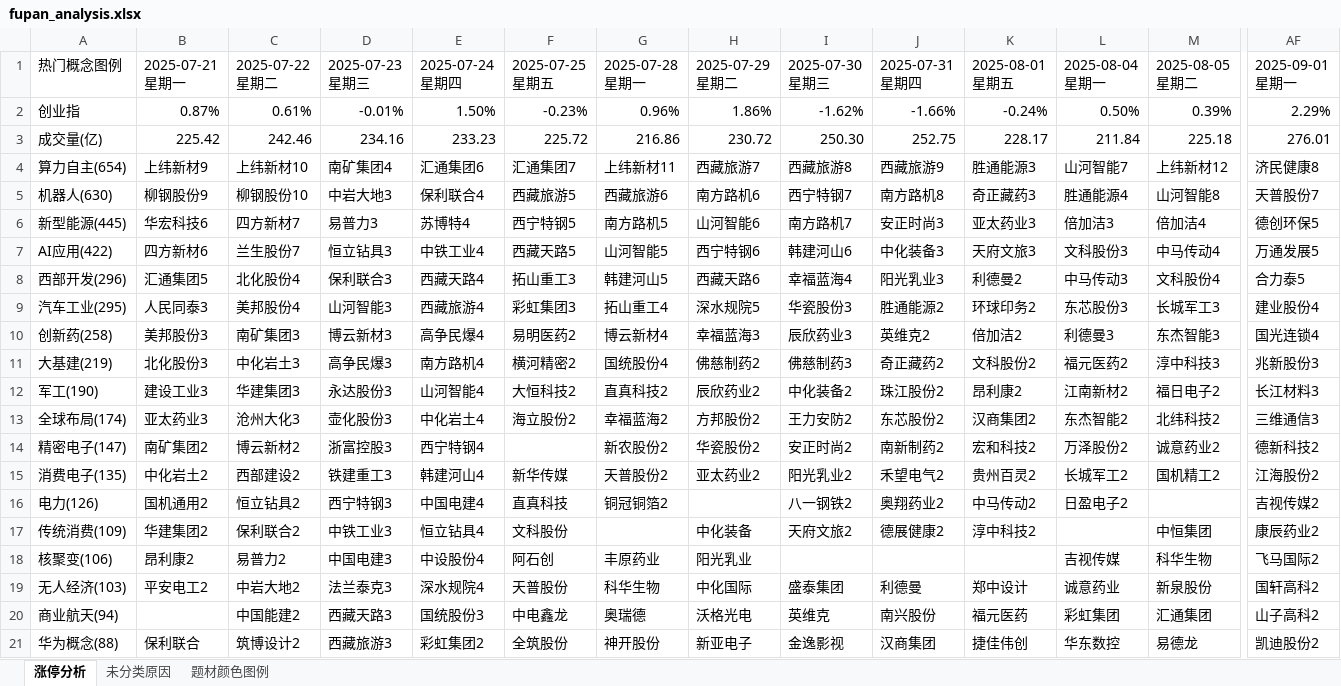
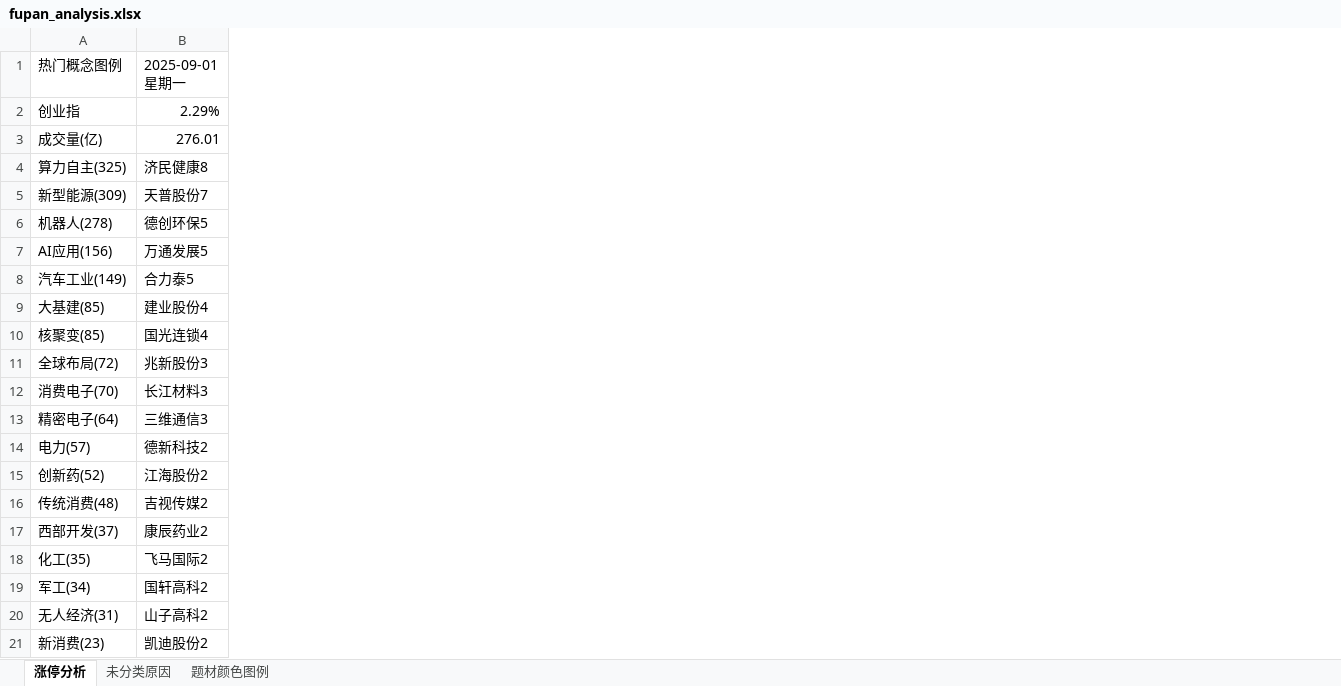
Before and after one commit to KealLiang/HardTrading, an Excel workbook: excel/fupan_analysis.xlsx, sheet 涨停分析, drawn as a sheet; only a part is shown, gaps mark what is left out; values as stored, in another font and other column widths than the file's, no cell formats; removed rows and columns are numbered as before the commit, all else as after; the diff covers the shown part only; the diff names each change by its address in the sheet, - before the commit and + after, or states it on an @@ line.

```diff
--- a/excel/fupan_analysis.xlsx (sheet 涨停分析)
+++ b/excel/fupan_analysis.xlsx (sheet 涨停分析)
-column B (2025-07-21 星期一), rows 2-21: 0.87% | 225.42 | 上纬新材9 | 柳钢股份9 | 华宏科技6 | 四方新材6 | 汇通集团5 | 人民同泰3 | 美邦股份3 | 北化股份3 | 建设工业3 | 亚太药业3 | 南矿集团2 | 中化岩土2 | 国机通用2 | 华建集团2 | 昂利康2 | 平安电工2 |  | 保利联合
-column C (2025-07-22 星期二), rows 2-21: 0.61% | 242.46 | 上纬新材10 | 柳钢股份10 | 四方新材7 | 兰生股份7 | 北化股份4 | 美邦股份4 | 南矿集团3 | 中化岩土3 | 华建集团3 | 沧州大化3 | 博云新材2 | 西部建设2 | 恒立钻具2 | 保利联合2 | 易普力2 | 中岩大地2 | 中国能建2 | 筑博设计2
-column D (2025-07-23 星期三), rows 2-21: -0.01% | 234.16 | 南矿集团4 | 中岩大地3 | 易普力3 | 恒立钻具3 | 保利联合3 | 山河智能3 | 博云新材3 | 高争民爆3 | 永达股份3 | 壶化股份3 | 浙富控股3 | 铁建重工3 | 西宁特钢3 | 中铁工业3 | 中国电建3 | 法兰泰克3 | 西藏天路3 | 西藏旅游3
-column E (2025-07-24 星期四), rows 2-21: 1.50% | 233.23 | 汇通集团6 | 保利联合4 | 苏博特4 | 中铁工业4 | 西藏天路4 | 西藏旅游4 | 高争民爆4 | 南方路机4 | 山河智能4 | 中化岩土4 | 西宁特钢4 | 韩建河山4 | 中国电建4 | 恒立钻具4 | 中设股份4 | 深水规院4 | 国统股份3 | 彩虹集团2
-column F (2025-07-25 星期五), rows 2-21: -0.23% | 225.72 | 汇通集团7 | 西藏旅游5 | 西宁特钢5 | 西藏天路5 | 拓山重工3 | 彩虹集团3 | 易明医药2 | 横河精密2 | 大恒科技2 | 海立股份2 |  | 新华传媒 | 直真科技 | 文科股份 | 阿石创 | 天普股份 | 中电鑫龙 | 全筑股份
-column G (2025-07-28 星期一), rows 2-21: 0.96% | 216.86 | 上纬新材11 | 西藏旅游6 | 南方路机5 | 山河智能5 | 韩建河山5 | 拓山重工4 | 博云新材4 | 国统股份4 | 直真科技2 | 幸福蓝海2 | 新农股份2 | 天普股份2 | 铜冠铜箔2 |  | 丰原药业 | 科华生物 | 奥瑞德 | 神开股份
-column H (2025-07-29 星期二), rows 2-21: 1.86% | 230.72 | 西藏旅游7 | 南方路机6 | 山河智能6 | 西宁特钢6 | 西藏天路6 | 深水规院5 | 幸福蓝海3 | 佛慈制药2 | 辰欣药业2 | 方邦股份2 | 华瓷股份2 | 亚太药业2 |  | 中化装备 | 阳光乳业 | 中化国际 | 沃格光电 | 新亚电子
-column I (2025-07-30 星期三), rows 2-21: -1.62% | 250.30 | 西藏旅游8 | 西宁特钢7 | 南方路机7 | 韩建河山6 | 幸福蓝海4 | 华瓷股份3 | 辰欣药业3 | 佛慈制药3 | 中化装备2 | 王力安防2 | 安正时尚2 | 阳光乳业2 | 八一钢铁2 | 天府文旅2 |  | 盛泰集团 | 英维克 | 金逸影视
-column J (2025-07-31 星期四), rows 2-21: -1.66% | 252.75 | 西藏旅游9 | 南方路机8 | 安正时尚3 | 中化装备3 | 阳光乳业3 | 胜通能源2 | 英维克2 | 奇正藏药2 | 珠江股份2 | 东芯股份2 | 南新制药2 | 禾望电气2 | 奥翔药业2 | 德展健康2 |  | 利德曼 | 南兴股份 | 汉商集团
-column K (2025-08-01 星期五), rows 2-21: -0.24% | 228.17 | 胜通能源3 | 奇正藏药3 | 亚太药业3 | 天府文旅3 | 利德曼2 | 环球印务2 | 倍加洁2 | 文科股份2 | 昂利康2 | 汉商集团2 | 宏和科技2 | 贵州百灵2 | 中马传动2 | 淳中科技2 |  | 郑中设计 | 福元医药 | 捷佳伟创
-column L (2025-08-04 星期一), rows 2-21: 0.50% | 211.84 | 山河智能7 | 胜通能源4 | 倍加洁3 | 文科股份3 | 中马传动3 | 东芯股份3 | 利德曼3 | 福元医药2 | 江南新材2 | 东杰智能2 | 万泽股份2 | 长城军工2 | 日盈电子2 |  | 吉视传媒 | 诚意药业 | 彩虹集团 | 华东数控
-column M (2025-08-05 星期二), rows 2-21: 0.39% | 225.18 | 上纬新材12 | 山河智能8 | 倍加洁4 | 中马传动4 | 文科股份4 | 长城军工3 | 东杰智能3 | 淳中科技3 | 福日电子2 | 北纬科技2 | 诚意药业2 | 国机精工2 |  | 中恒集团 | 科华生物 | 新泉股份 | 汇通集团 | 易德龙
-A4 (热门概念图例): 算力自主(654)
+A4 (热门概念图例): 算力自主(325)
-A5 (热门概念图例): 机器人(630)
+A5 (热门概念图例): 新型能源(309)
-A6 (热门概念图例): 新型能源(445)
+A6 (热门概念图例): 机器人(278)
-A7 (热门概念图例): AI应用(422)
+A7 (热门概念图例): AI应用(156)
-A8 (热门概念图例): 西部开发(296)
+A8 (热门概念图例): 汽车工业(149)
-A9 (热门概念图例): 汽车工业(295)
+A9 (热门概念图例): 大基建(85)
-A10 (热门概念图例): 创新药(258)
+A10 (热门概念图例): 核聚变(85)
-A11 (热门概念图例): 大基建(219)
+A11 (热门概念图例): 全球布局(72)
-A12 (热门概念图例): 军工(190)
+A12 (热门概念图例): 消费电子(70)
-A13 (热门概念图例): 全球布局(174)
+A13 (热门概念图例): 精密电子(64)
-A14 (热门概念图例): 精密电子(147)
+A14 (热门概念图例): 电力(57)
-A15 (热门概念图例): 消费电子(135)
+A15 (热门概念图例): 创新药(52)
-A16 (热门概念图例): 电力(126)
+A16 (热门概念图例): 传统消费(48)
-A17 (热门概念图例): 传统消费(109)
+A17 (热门概念图例): 西部开发(37)
-A18 (热门概念图例): 核聚变(106)
+A18 (热门概念图例): 化工(35)
-A19 (热门概念图例): 无人经济(103)
+A19 (热门概念图例): 军工(34)
-A20 (热门概念图例): 商业航天(94)
+A20 (热门概念图例): 无人经济(31)
-A21 (热门概念图例): 华为概念(88)
+A21 (热门概念图例): 新消费(23)
```
Also changed, not shown: 17 removed rows, 1 added column, 18 removed columns and 15 edited cells elsewhere in this sheet, sheet 未分类原因, sheet 题材颜色图例, cell formats, excel/fupan_stocks_non_main.xlsx, excel/ladder_analysis.xlsx, 4 other files.
